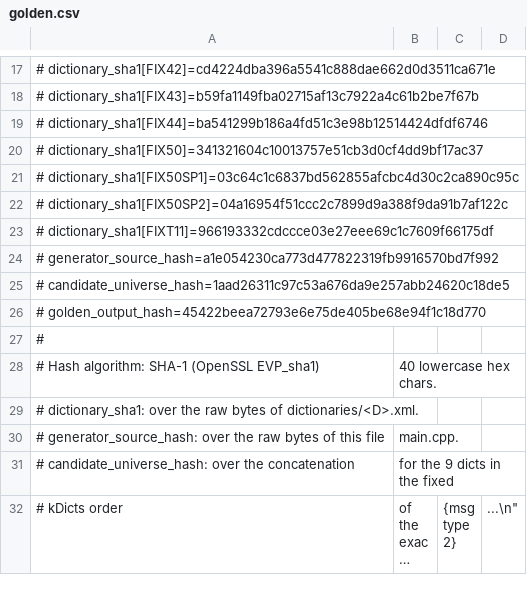
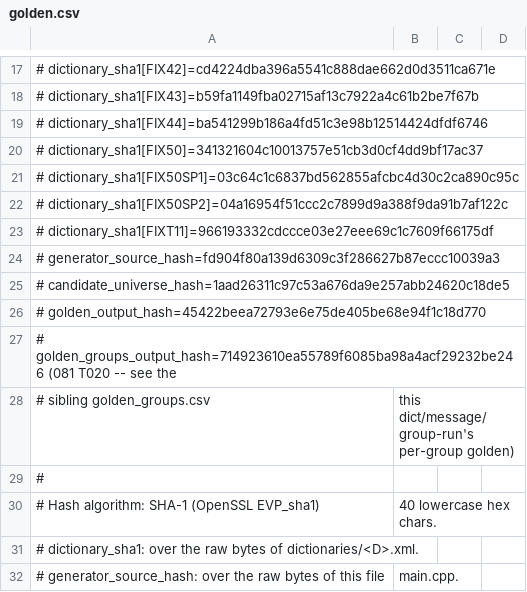
Before and after one commit to CatalinSerafimescu/fixpp, a CSV file: tools/quickfix_required_golden/golden.csv, drawn as a sheet; only a part is shown, gaps mark what is left out; the shorter side is filled out with more unchanged rows; long unchanged cells end in ….

```diff
--- a/tools/quickfix_required_golden/golden.csv
+++ b/tools/quickfix_required_golden/golden.csv
@@ -23,5 +23,7 @@
 # dictionary_sha1[FIXT11]=966193332cdccce03e27eee69c1c7609f66175df
-# generator_source_hash=a1e054230ca773d477822319fb9916570bd7f992
+# generator_source_hash=fd904f80a139d6309c3f286627b87eccc10039a3
 # candidate_universe_hash=1aad26311c97c53a676da9e257abb24620c18de5
 # golden_output_hash=45422beea72793e6e75de405be68e94f1c18d770
+# golden_groups_output_hash=714923610ea55789f6085ba98a4acf29232be246 (081 T020 -- see the
+#   sibling golden_groups.csv, this dict/message/group-run's per-group golden)
 #
```
Also changed, not shown: 42 other files.
